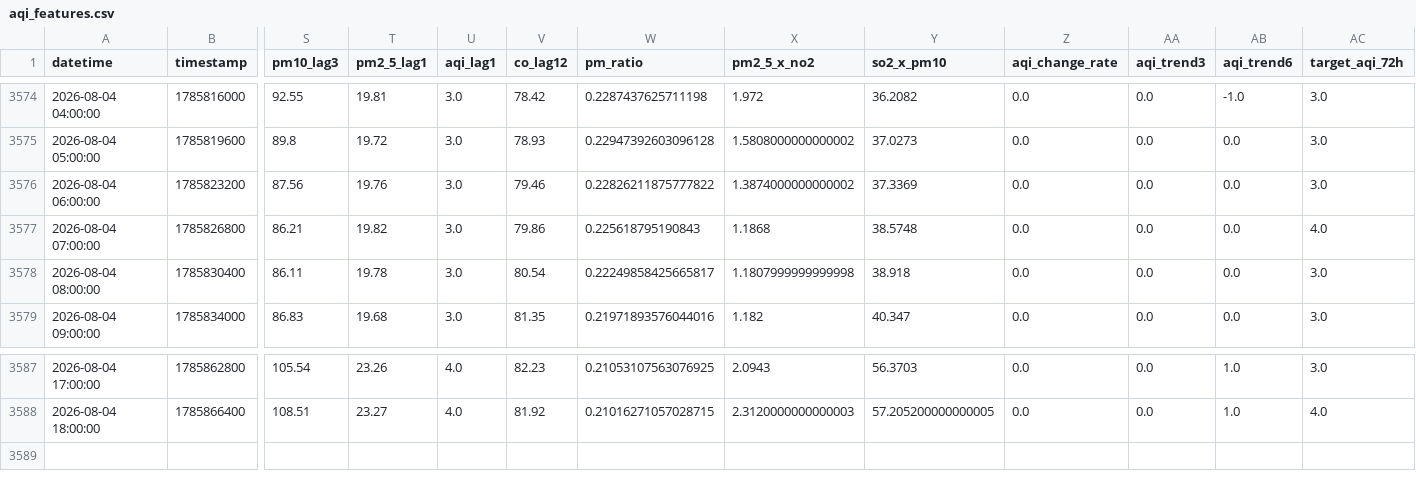
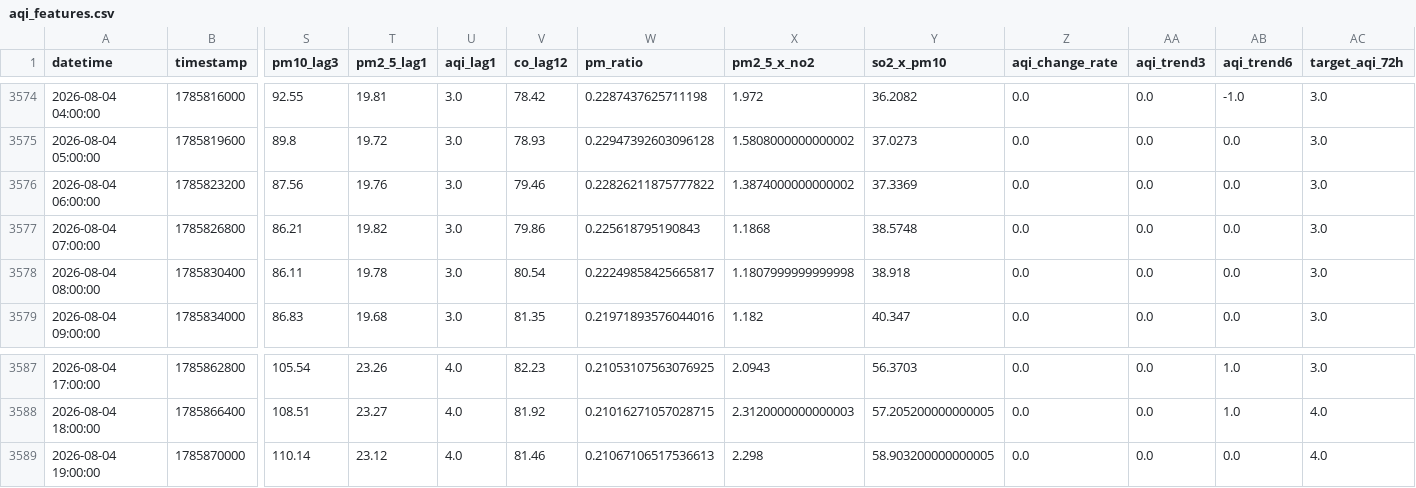
Before and after one commit to Uzicodr/AQI-Predictor-End-to-End-ML-Pipeline-, a CSV file: data/aqi_features.csv, drawn as a sheet; only a part is shown, gaps mark what is left out; rows hold the shown columns only; the diff names each change by its address in the sheet, - before the commit and + after, or states it on an @@ line.

```diff
--- a/data/aqi_features.csv
+++ b/data/aqi_features.csv
-AC3577 (target_aqi_72h): 4.0
+AC3577 (target_aqi_72h): 3.0
+row 3589: 2026-08-04 19:00:00 | 1785870000 | 110.14 | 23.12 | 4.0 | 81.46 | 0.21067106517536613 | 2.298 | 58.903200000000005 | 0.0 | 0.0 | 0.0 | 4.0
```
Also changed, not shown: data/aqi_data.csv.
